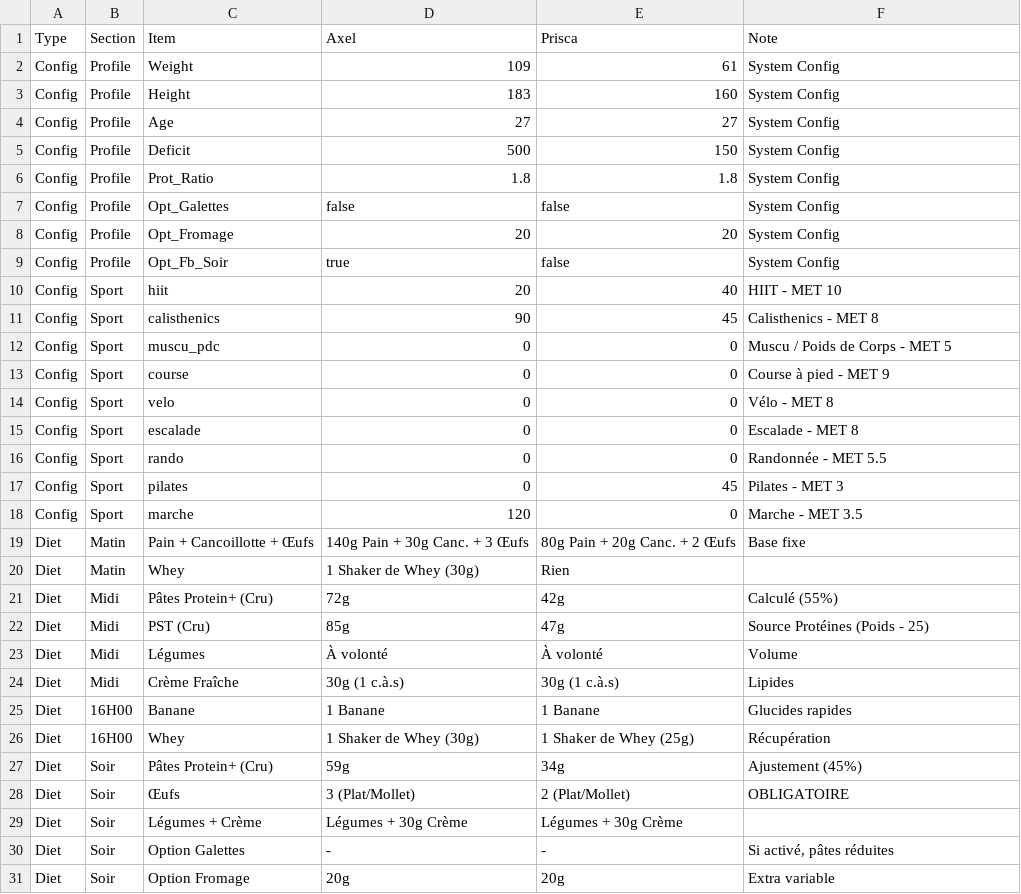
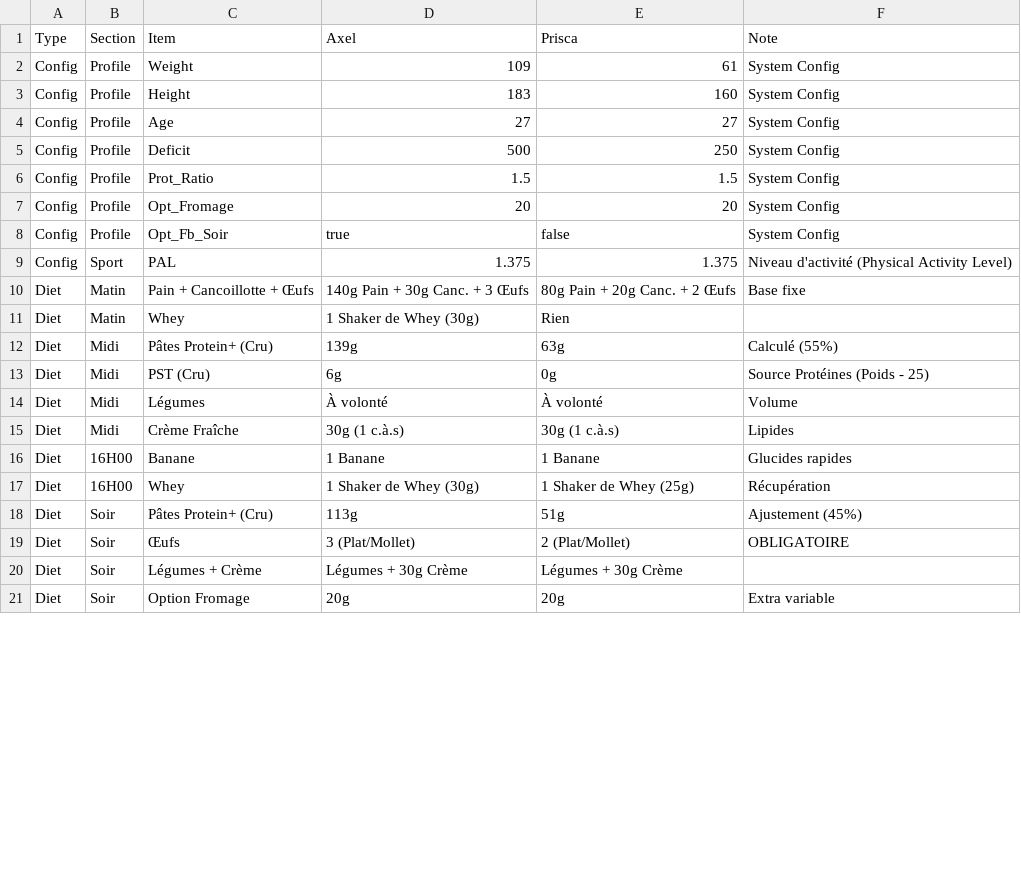
Before and after one commit to Karmadibsa/OptiCal-Center, a CSV file: public/diet.csv, drawn as a sheet; only a part is shown; the diff covers the shown part only.

```diff
--- a/public/diet.csv
+++ b/public/diet.csv
@@ -4,20 +4,11 @@ Config,Profile,Height,183,160,System Config
 Config,Profile,Age,27,27,System Config
-Config,Profile,Deficit,500,150,System Config
-Config,Profile,Prot_Ratio,1.8,1.8,System Config
-Config,Profile,Opt_Galettes,false,false,System Config
+Config,Profile,Deficit,500,250,System Config
+Config,Profile,Prot_Ratio,1.5,1.5,System Config
 Config,Profile,Opt_Fromage,20,20,System Config
 Config,Profile,Opt_Fb_Soir,true,false,System Config
-Config,Sport,hiit,20,40,HIIT - MET 10
-Config,Sport,calisthenics,90,45,Calisthenics - MET 8
-Config,Sport,muscu_pdc,0,0,Muscu / Poids de Corps - MET 5
-Config,Sport,course,0,0,Course à pied - MET 9
-Config,Sport,velo,0,0,Vélo - MET 8
-Config,Sport,escalade,0,0,Escalade - MET 8
-Config,Sport,rando,0,0,Randonnée - MET 5.5
-Config,Sport,pilates,0,45,Pilates - MET 3
-Config,Sport,marche,120,0,Marche - MET 3.5
+Config,Sport,PAL,1.375,1.375,Niveau d'activité (Physical Activity Level)
 Diet,Matin,Pain + Cancoillotte + Œufs,140g Pain + 30g Canc. + 3 Œufs,80g Pain + 20g Canc. + 2 Œufs,Base fixe
 Diet,Matin,Whey,1 Shaker de Whey (30g),Rien,
-Diet,Midi,Pâtes Protein+ (Cru),72g,42g,Calculé (55%)
-Diet,Midi,PST (Cru),85g,47g,Source Protéines (Poids - 25)
+Diet,Midi,Pâtes Protein+ (Cru),139g,63g,Calculé (55%)
+Diet,Midi,PST (Cru),6g,0g,Source Protéines (Poids - 25)
 Diet,Midi,Légumes,À volonté,À volonté,Volume
@@ -26,6 +17,5 @@ Diet,16H00,Banane,1 Banane,1 Banane,Glucides rapides
 Diet,16H00,Whey,1 Shaker de Whey (30g),1 Shaker de Whey (25g),Récupération
-Diet,Soir,Pâtes Protein+ (Cru),59g,34g,Ajustement (45%)
+Diet,Soir,Pâtes Protein+ (Cru),113g,51g,Ajustement (45%)
 Diet,Soir,Œufs,3 (Plat/Mollet),2 (Plat/Mollet),OBLIGATOIRE
 Diet,Soir,Légumes + Crème,Légumes + 30g Crème,Légumes + 30g Crème,
-Diet,Soir,Option Galettes,-,-,"Si activé, pâtes réduites"
 Diet,Soir,Option Fromage,20g,20g,Extra variable
```
Also changed, not shown: 1 edited cell elsewhere in this file, 40 other files.
